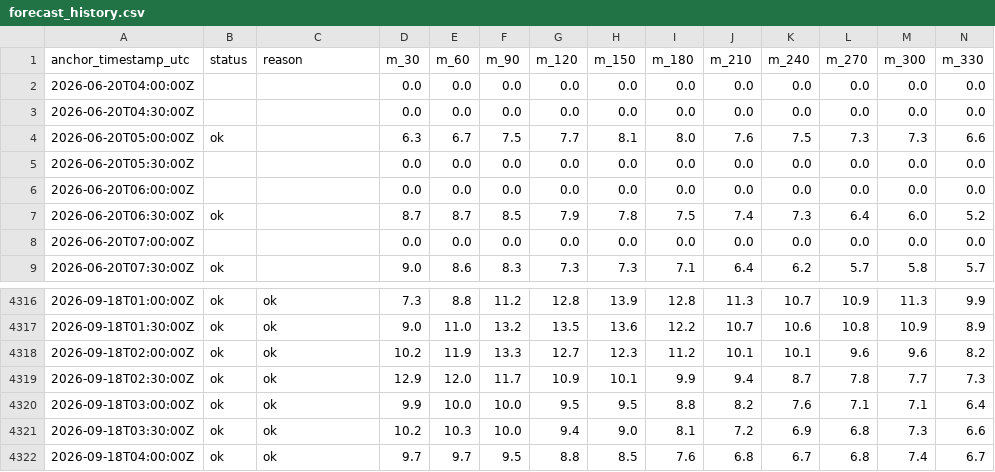
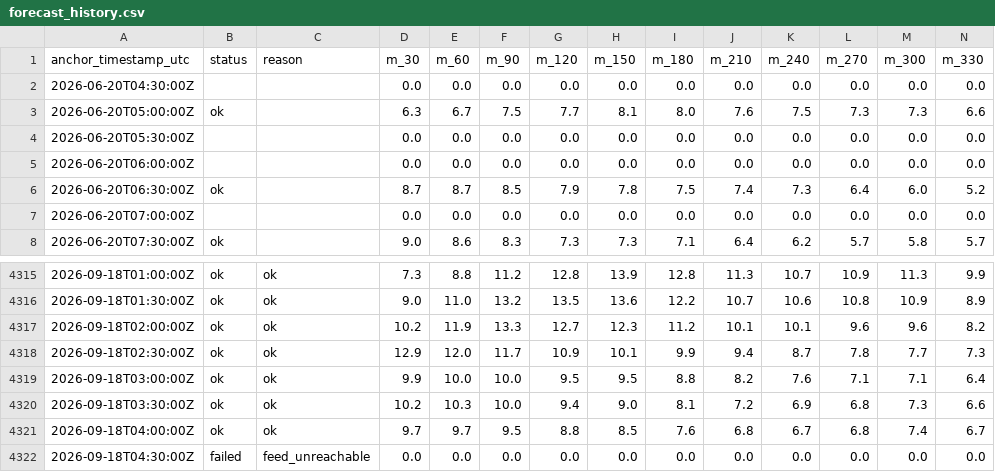
Before and after one commit to njit-research/ap-prediction, a CSV file: site/data/forecast_history.csv, drawn as a sheet; only a part is shown, gaps mark what is left out; removed rows and columns are numbered as before the commit, all else as after; rows hold the shown columns only; the diff names each change by its address in the sheet, - before the commit and + after, or states it on an @@ line.

```diff
--- a/site/data/forecast_history.csv
+++ b/site/data/forecast_history.csv
-row 2: 2026-06-20T04:00:00Z |  |  | 0.0 | 0.0 | 0.0 | 0.0 | 0.0 | 0.0 | 0.0 | 0.0 | 0.0 | 0.0 | 0.0
+row 4322: 2026-09-18T04:30:00Z | failed | feed_unreachable | 0.0 | 0.0 | 0.0 | 0.0 | 0.0 | 0.0 | 0.0 | 0.0 | 0.0 | 0.0 | 0.0
```
Also changed, not shown: 2 other files.
